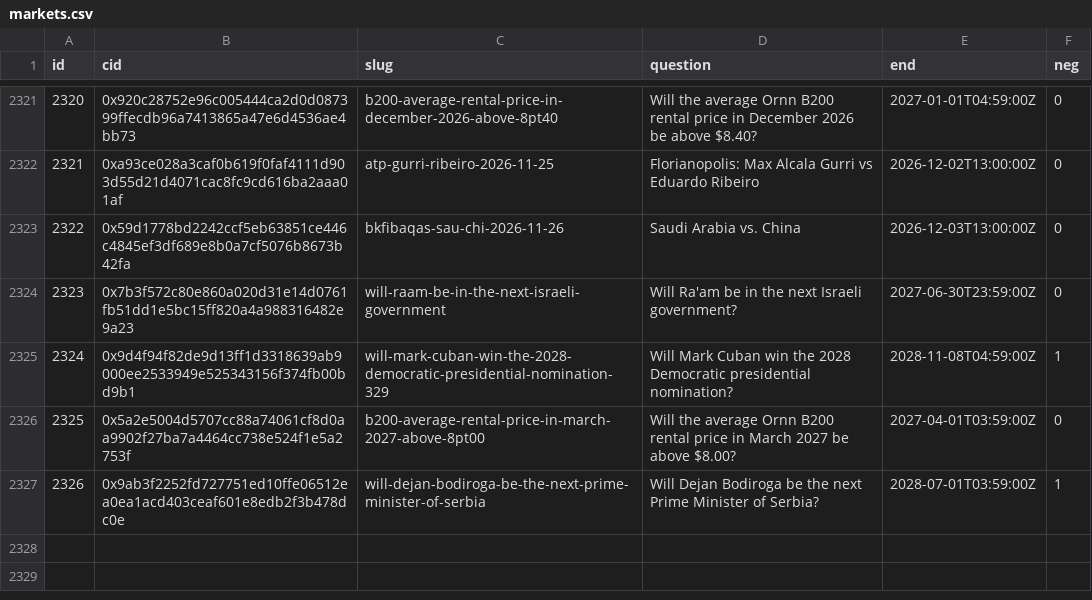
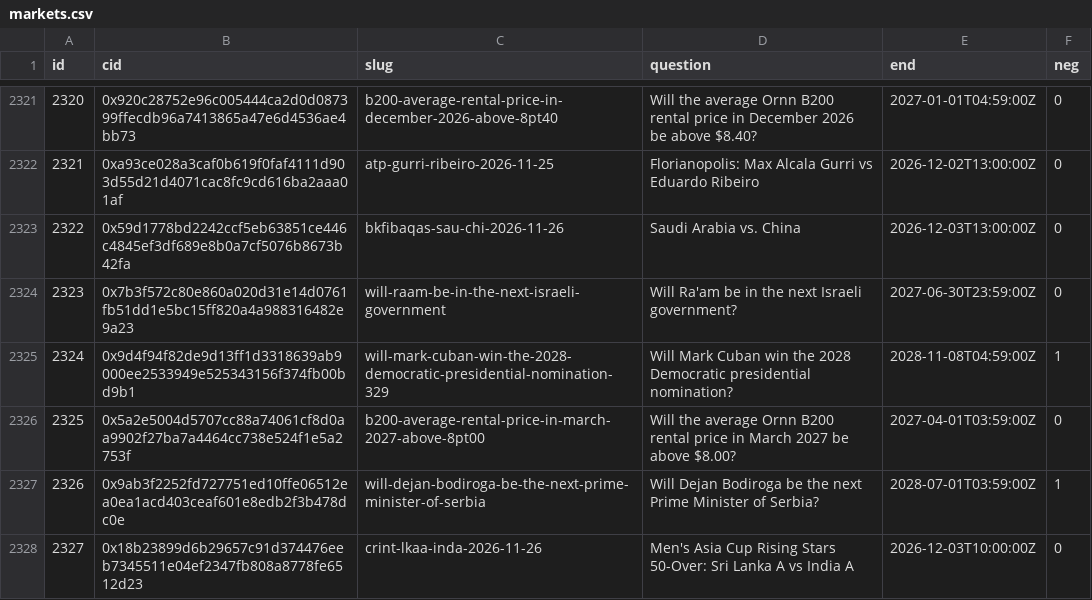
Before and after one commit to 2akklaktu-hue/polymarket, a CSV file: data/live/markets.csv, drawn as a sheet; only a part is shown, gaps mark what is left out; the diff names each change by its address in the sheet, - before the commit and + after, or states it on an @@ line.

```diff
--- a/data/live/markets.csv
+++ b/data/live/markets.csv
+row 2328: 2327 | 0x18b23899d6b29657c91d374476eeb7345511e04ef2347fb808a8778fe6512d23 | crint-lkaa-inda-2026-11-26 | Men's Asia Cup Rising Stars 50-Over: Sri Lanka A vs India A | 2026-12-03T10:00:00Z | 0
```
Also changed, not shown: 2 other files.
